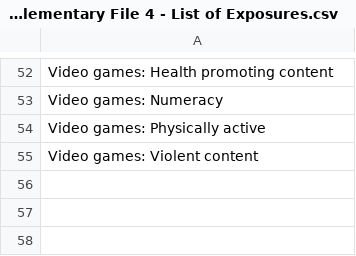
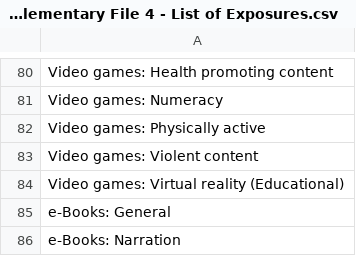
Before and after one commit to Motivation-and-Behaviour/screen_umbrella, a CSV file: supplementary_files/Supplementary File 4 - List of Exposures.csv, drawn as a sheet; only a part is shown, gaps mark what is left out; the diff covers the shown part only.

```diff
--- a/supplementary_files/Supplementary File 4 - List of Exposures.csv
+++ b/supplementary_files/Supplementary File 4 - List of Exposures.csv
@@ -55 +83,4 @@ Video games: Physically active
 Video games: Violent content
+Video games: Virtual reality (Educational)
+e-Books: General
+e-Books: Narration
```
Also changed, not shown: 29 added rows and 1 edited cell elsewhere in this file, 26 other files.
